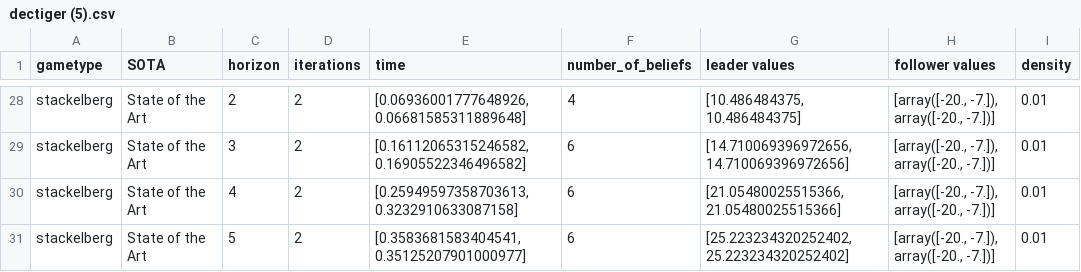
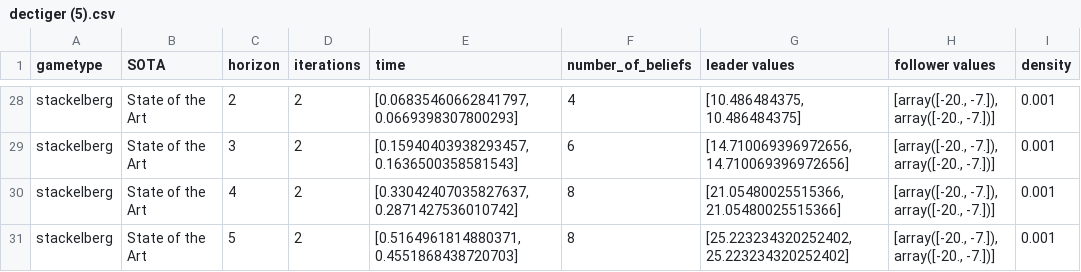
Before and after one commit to izzikampono/Thesis-New, a CSV file: raw_results/dectiger (5).csv, drawn as a sheet; only a part is shown, gaps mark what is left out; the diff covers the shown part only; the diff names each change by its address in the sheet, - before the commit and + after, or states it on an @@ line.

```diff
--- a/raw_results/dectiger (5).csv
+++ b/raw_results/dectiger (5).csv
-E28 (time): [0.06936001777648926, 0.06681585311889648]
+E28 (time): [0.06835460662841797, 0.0669398307800293]
-I28:I31 (density): 0.01
+I28:I31 (density): 0.001
-E29 (time): [0.16112065315246582, 0.16905522346496582]
+E29 (time): [0.15940403938293457, 0.1636500358581543]
-E30 (time): [0.25949597358703613, 0.3232910633087158]
+E30 (time): [0.33042407035827637, 0.2871427536010742]
-F30:F31 (number_of_beliefs): 6
+F30:F31 (number_of_beliefs): 8
-E31 (time): [0.3583681583404541, 0.35125207901000977]
+E31 (time): [0.5164961814880371, 0.4551868438720703]
```
Also changed, not shown: 62 edited cells elsewhere in this file, processed_results/cooperative_dectiger.csv, processed_results/stackelberg_dectiger.csv, 29 other files.
